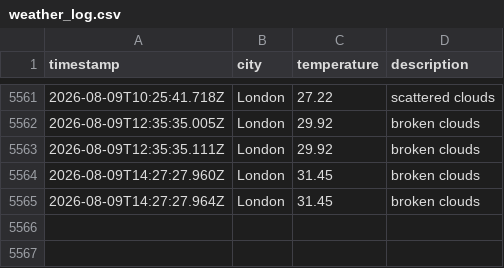
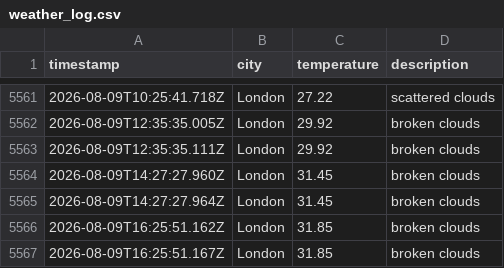
Before and after one commit to zac-tranah/DataOps-Weather-js, a CSV file: data/weather_log.csv, drawn as a sheet; only a part is shown, gaps mark what is left out.

```diff
--- a/data/weather_log.csv
+++ b/data/weather_log.csv
@@ -5565 +5565,3 @@ timestamp,city,temperature,description
 2026-08-09T14:27:27.964Z,London,31.45,broken clouds
+2026-08-09T16:25:51.162Z,London,31.85,broken clouds
+2026-08-09T16:25:51.167Z,London,31.85,broken clouds
```
Also changed, not shown: 1 other file.
